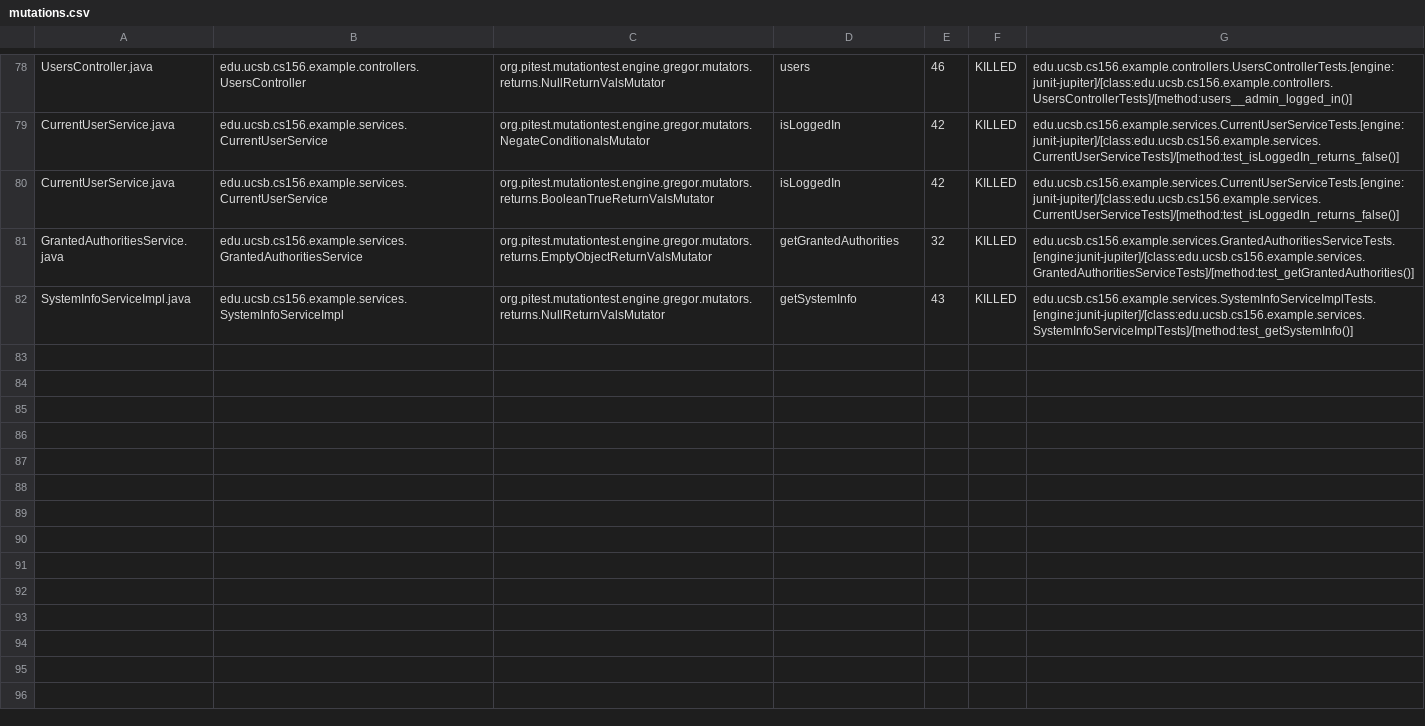
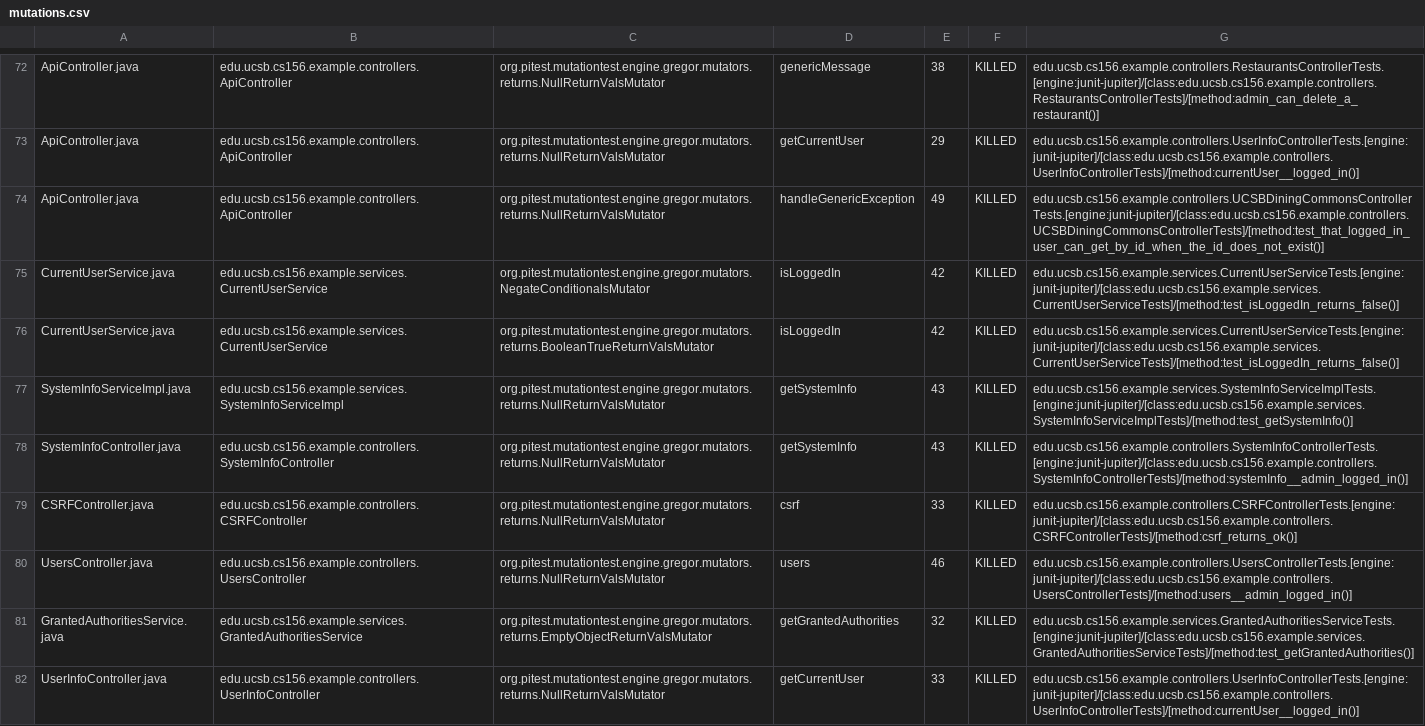
Before and after one commit to ucsb-cs156-s24/team03-s24-4pm-5, a CSV file: prs/66/pitest/mutations.csv, drawn as a sheet; only a part is shown, gaps mark what is left out; addresses are those after the commit; the diff covers the shown part only; the diff names each change by its address in the sheet, - before the commit and + after, or states it on an @@ line.

Commit message:
Deploying to gh-pages from @ ucsb-cs156-s24/team03-s24-4pm-5@86ad792d632283caab20d77d1c532b8b1f0e73d6 🚀

```diff
--- a/prs/66/pitest/mutations.csv
+++ b/prs/66/pitest/mutations.csv
-A72: UsersController.java
+A72: ApiController.java
-B72: edu.ucsb.cs156.example.controllers.UsersController
+B72: edu.ucsb.cs156.example.controllers.ApiController
-D72: users
+D72: genericMessage
-E72: 46
+E72: 38
-G72: edu.ucsb.cs156.example.controllers.UsersControllerTests.[engine:junit-jupiter]/[class:edu.ucsb.cs156.example.controllers.UsersControllerTests]/[method:users__admin_logged_in()]
+G72: edu.ucsb.cs156.example.controllers.RestaurantsControllerTests.[engine:junit-jupiter]/[class:edu.ucsb.cs156.example.controllers.RestaurantsControllerTests]/[method:admin_can_delete_a_restaurant()]
@@ row 2 moved to row 73: ApiController.java @@
+row 74: ApiController.java | edu.ucsb.cs156.example.controllers.ApiController | org.pitest.mutationtest.engine.gregor.mutators.returns.NullReturnValsMutator | handleGenericException | 49 | KILLED | edu.ucsb.cs156.example.controllers.UCSBDiningCommonsControllerTests.[engine:junit-jupiter]/[class:edu.ucsb.cs156.example.controllers.UCSBDiningCommonsControllerTests]/[method:test_that_logged_in_user_can_get_by_id_when_the_id_does_not_exist()]
@@ row 82 moved to row 77: SystemInfoServiceImpl.java @@
@@ row 39 moved to row 78: SystemInfoController.java @@
@@ row 4 moved to row 79: CSRFController.java @@
+row 80: UsersController.java | edu.ucsb.cs156.example.controllers.UsersController | org.pitest.mutationtest.engine.gregor.mutators.returns.NullReturnValsMutator | users | 46 | KILLED | edu.ucsb.cs156.example.controllers.UsersControllerTests.[engine:junit-jupiter]/[class:edu.ucsb.cs156.example.controllers.UsersControllerTests]/[method:users__admin_logged_in()]
@@ row 77 moved to row 82: UserInfoController.java @@
```
Also changed, not shown: 2 removed rows and 49 moved rows elsewhere in this file, 13 other files.
